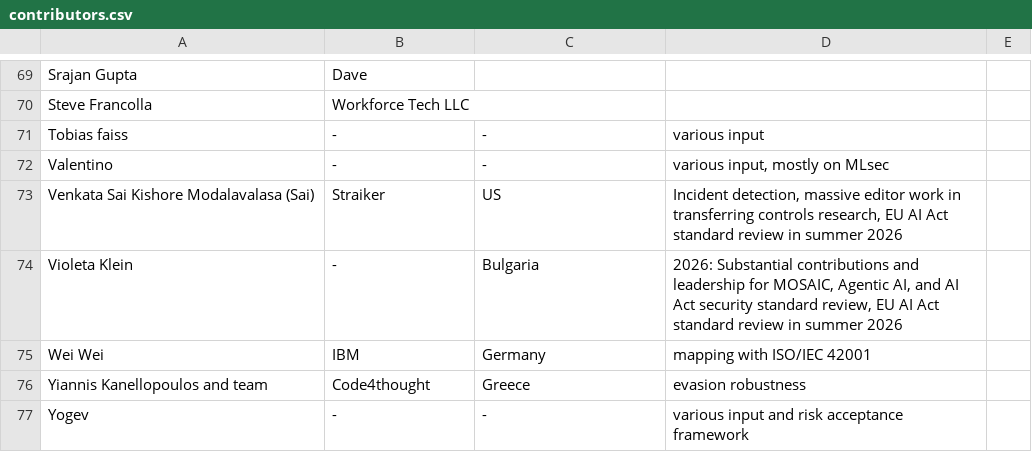
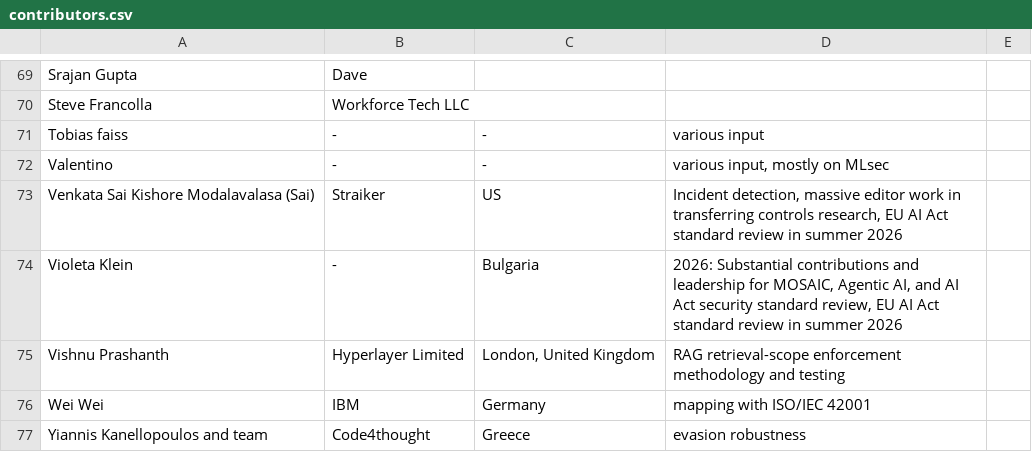
Before and after one commit to OWASP/www-project-ai-security-and-privacy-guide, a CSV file: content/ai_exchange/content/contributors.csv, drawn as a sheet; only a part is shown, gaps mark what is left out; the shorter side is filled out with more unchanged rows.

Commit message:
Docs/add vishnu prashanth contributor (#223)
* docs: add Vishnu Prashanth to contributors

* docs: add contributor affiliation and location

```diff
--- a/content/ai_exchange/content/contributors.csv
+++ b/content/ai_exchange/content/contributors.csv
@@ -74,2 +74,3 @@ Venkata Sai Kishore Modalavalasa (Sai); Straiker; US; Incident detection, massiv
 Violeta Klein; -; Bulgaria; 2026: Substantial contributions and leadership for MOSAIC, Agentic AI, and AI Act security standard review, EU AI Act standard review in summer 2026
+Vishnu Prashanth; Hyperlayer Limited; London, United Kingdom; RAG retrieval-scope enforcement methodology and testing
 Wei Wei; IBM; Germany; mapping with ISO/IEC 42001
```
